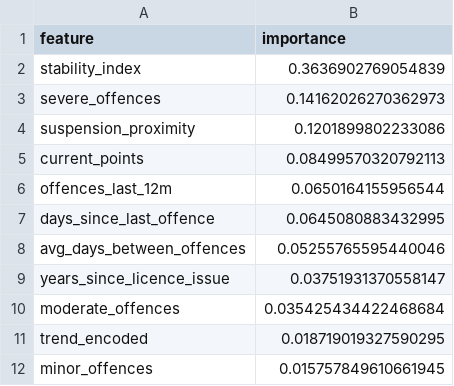
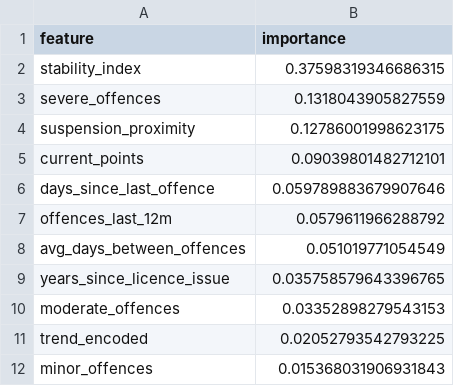
Before and after one commit to Ro1o/Persovault, a CSV file: backend/ai/feature_importance.csv, drawn as a sheet.

```diff
--- a/backend/ai/feature_importance.csv
+++ b/backend/ai/feature_importance.csv
@@ -1,12 +1,12 @@
 feature,importance
-stability_index,0.3636902769054839
-severe_offences,0.14162026270362973
-suspension_proximity,0.1201899802233086
-current_points,0.08499570320792113
-offences_last_12m,0.0650164155956544
-days_since_last_offence,0.0645080883432995
-avg_days_between_offences,0.05255765595440046
-years_since_licence_issue,0.03751931370558147
-moderate_offences,0.035425434422468684
-trend_encoded,0.018719019327590295
-minor_offences,0.015757849610661945
+stability_index,0.37598319346686315
+severe_offences,0.1318043905827559
+suspension_proximity,0.12786001998623175
+current_points,0.09039801482712101
+days_since_last_offence,0.059789883679907646
+offences_last_12m,0.0579611966288792
+avg_days_between_offences,0.051019771054549
+years_since_licence_issue,0.035758579643396765
+moderate_offences,0.03352898279543153
+trend_encoded,0.02052793542793225
+minor_offences,0.015368031906931843
```
Also changed, not shown: backend/ai/synthetic_drivers.csv, 1 other file.
